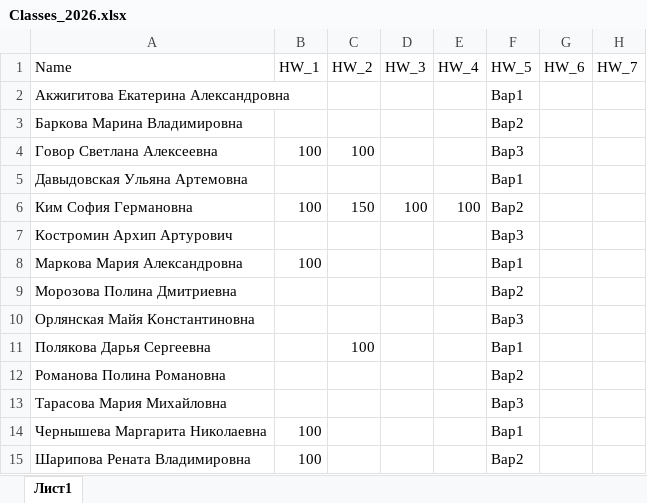
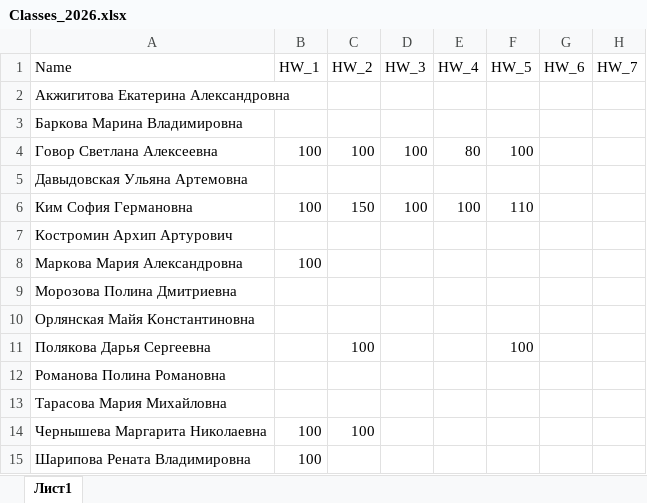
Before and after one commit to polydora/Mat_Met_Psychology, an Excel workbook: data/Classes_2026.xlsx, sheet Лист1, drawn as a sheet; only a part is shown; values as stored, in another font and other column widths than the file's, no borders; charts and pictures not drawn; the diff names each change by its address in the sheet, - before the commit and + after, or states it on an @@ line.

```diff
--- a/data/Classes_2026.xlsx (sheet Лист1)
+++ b/data/Classes_2026.xlsx (sheet Лист1)
-F2 (HW_5): Вар1
+F2 (HW_5): (empty)
-F3 (HW_5): Вар2
+F3 (HW_5): (empty)
-D4 (HW_3): (empty)
+D4 (HW_3): 100
-E4 (HW_4): (empty)
+E4 (HW_4): 80
-F4 (HW_5): Вар3
+F4 (HW_5): 100
-F5 (HW_5): Вар1
+F5 (HW_5): (empty)
-F6 (HW_5): Вар2
+F6 (HW_5): 110
-F7 (HW_5): Вар3
+F7 (HW_5): (empty)
-F8 (HW_5): Вар1
+F8 (HW_5): (empty)
-F9 (HW_5): Вар2
+F9 (HW_5): (empty)
-F10 (HW_5): Вар3
+F10 (HW_5): (empty)
-F11 (HW_5): Вар1
+F11 (HW_5): 100
-F12 (HW_5): Вар2
+F12 (HW_5): (empty)
-F13 (HW_5): Вар3
+F13 (HW_5): (empty)
-C14 (HW_2): (empty)
+C14 (HW_2): 100
-F14 (HW_5): Вар1
+F14 (HW_5): (empty)
-F15 (HW_5): Вар2
+F15 (HW_5): (empty)
```
Also changed, not shown: 9 other files.
